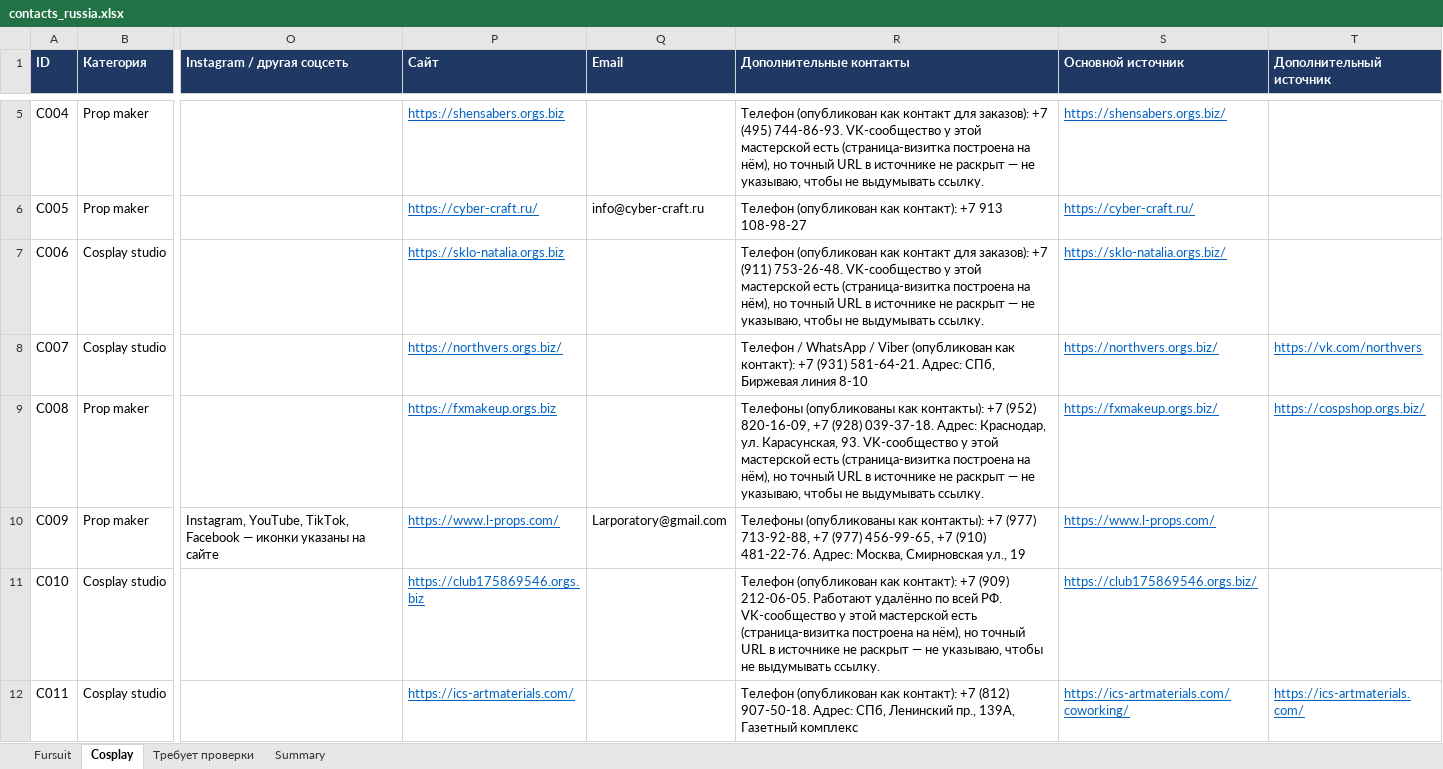
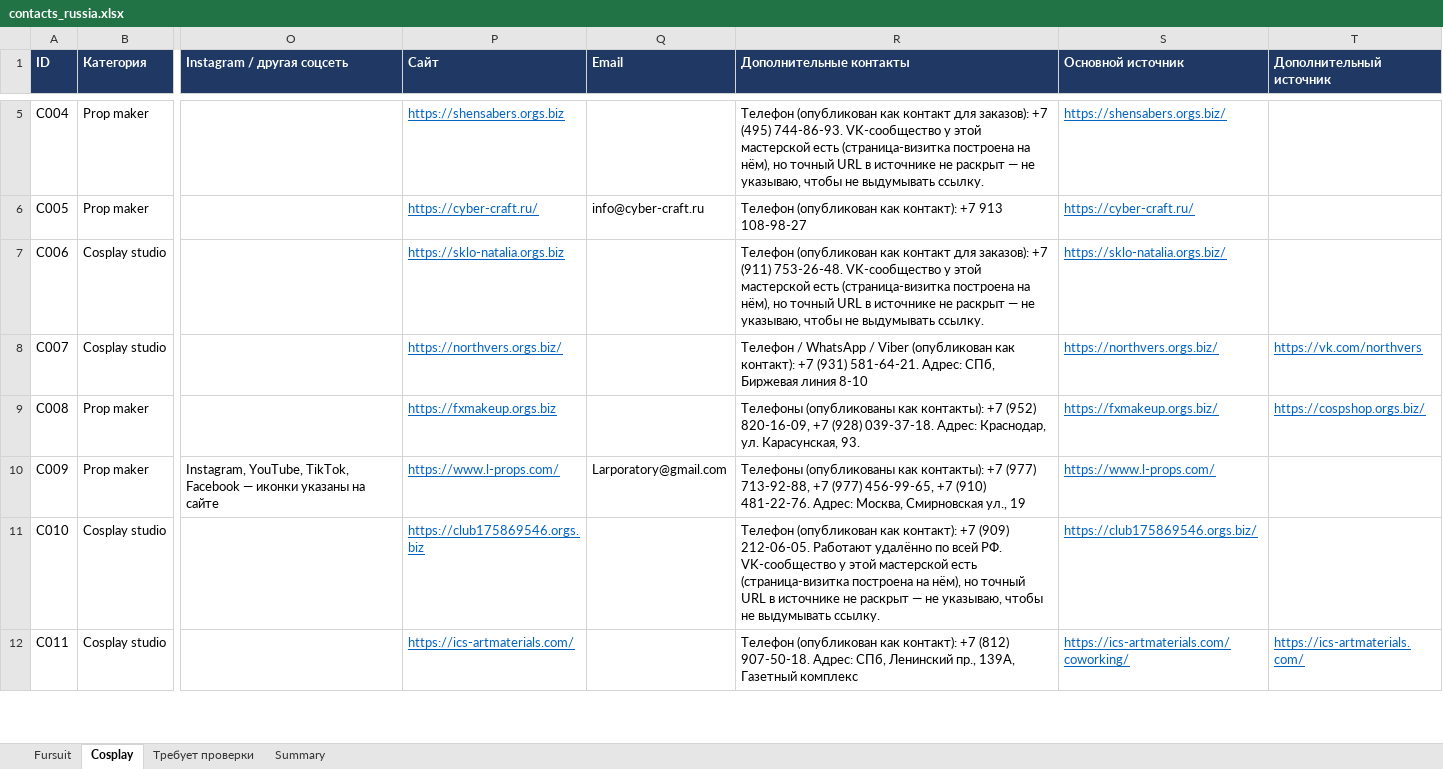
Before and after one commit to Intelprais/intel, an Excel workbook: research/contacts_russia.xlsx, sheet Cosplay, drawn as a sheet; only a part is shown, gaps mark what is left out; values as stored, in another font and other column widths than the file's, no borders; the diff names each change by its address in the sheet, - before the commit and + after, or states it on an @@ line.

```diff
--- a/research/contacts_russia.xlsx (sheet Cosplay)
+++ b/research/contacts_russia.xlsx (sheet Cosplay)
-R9 (Дополнительные контакты): …Карасунская, 93. VK-сообщество у этой мастерской есть (страница-визитка построена на нём), но точный URL в источнике не раскрыт — не указываю, чтобы не выдумывать ссылку.
+R9 (Дополнительные контакты): …Карасунская, 93.
```
Also changed, not shown: 3 other files.
